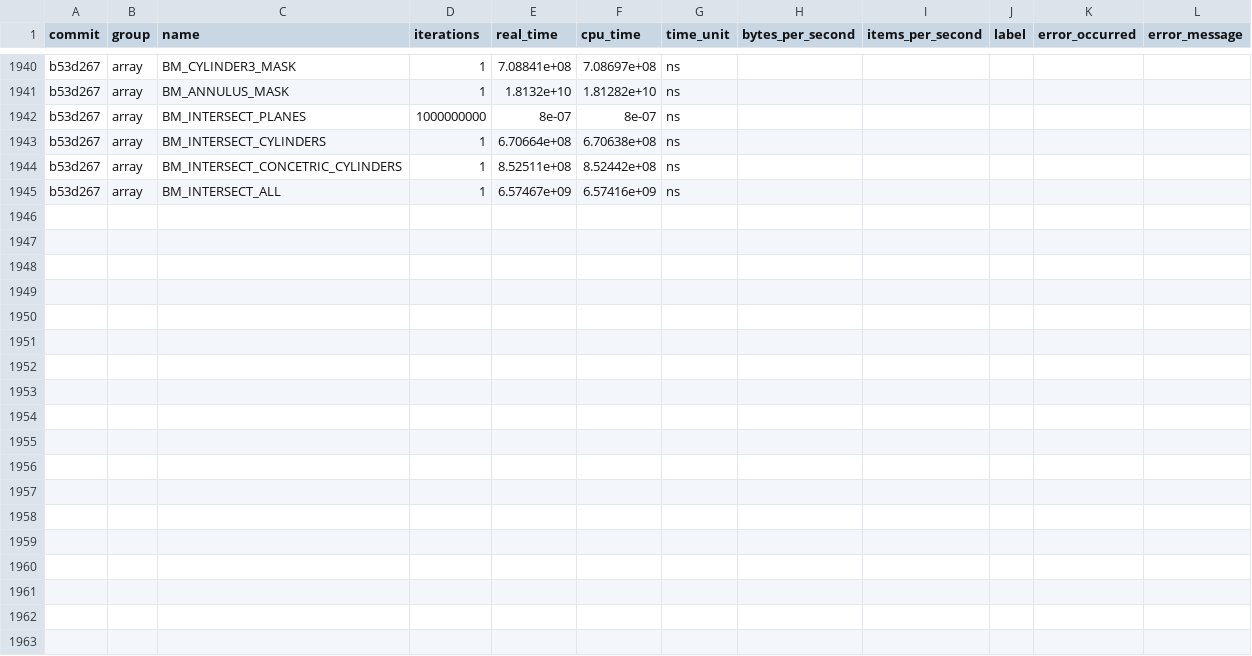
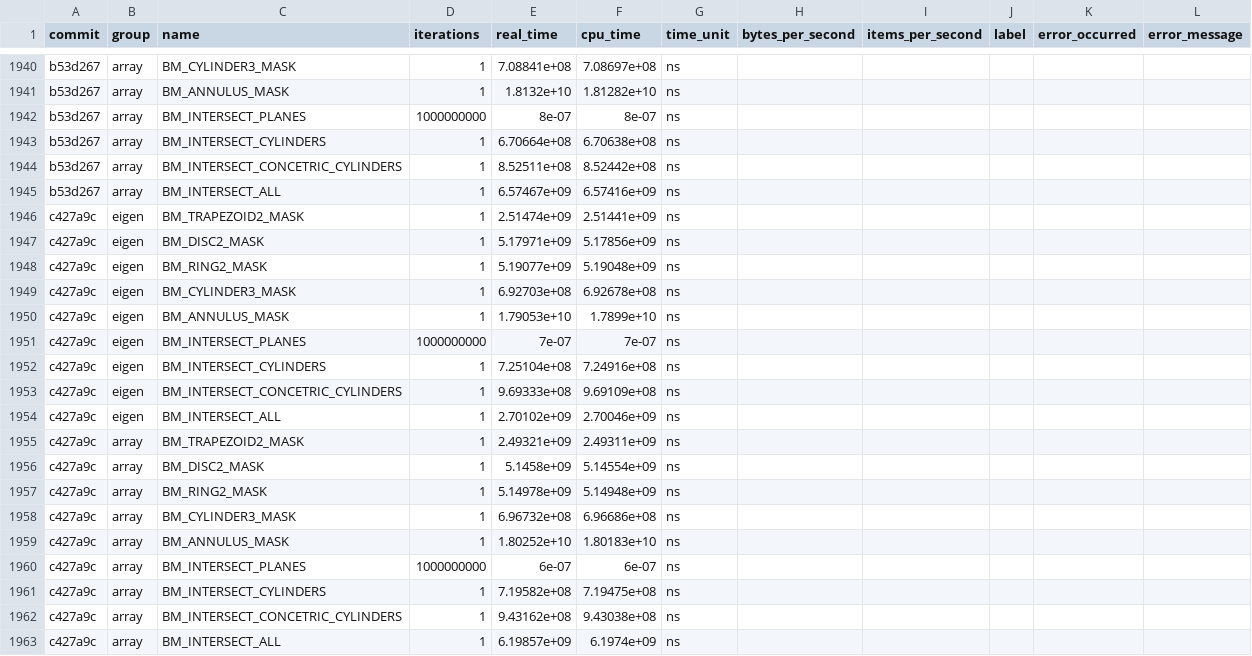
Before and after one commit to acts-project/detray, a CSV file: archive/benchmarks/benchmarks_history.csv, drawn as a sheet; only a part is shown, gaps mark what is left out.

```diff
--- a/archive/benchmarks/benchmarks_history.csv
+++ b/archive/benchmarks/benchmarks_history.csv
@@ -1945 +1945,19 @@ b53d267,"array","BM_INTERSECT_CONCETRIC_CYLINDERS",1,8.52511e+08,8.52442e+08,ns,
 b53d267,"array","BM_INTERSECT_ALL",1,6.57467e+09,6.57416e+09,ns,,,,,
+c427a9c,"eigen","BM_TRAPEZOID2_MASK",1,2.51474e+09,2.51441e+09,ns,,,,,
+c427a9c,"eigen","BM_DISC2_MASK",1,5.17971e+09,5.17856e+09,ns,,,,,
+c427a9c,"eigen","BM_RING2_MASK",1,5.19077e+09,5.19048e+09,ns,,,,,
+c427a9c,"eigen","BM_CYLINDER3_MASK",1,6.92703e+08,6.92678e+08,ns,,,,,
+c427a9c,"eigen","BM_ANNULUS_MASK",1,1.79053e+10,1.7899e+10,ns,,,,,
+c427a9c,"eigen","BM_INTERSECT_PLANES",1000000000,7e-07,7e-07,ns,,,,,
+c427a9c,"eigen","BM_INTERSECT_CYLINDERS",1,7.25104e+08,7.24916e+08,ns,,,,,
+c427a9c,"eigen","BM_INTERSECT_CONCETRIC_CYLINDERS",1,9.69333e+08,9.69109e+08,ns,,,,,
+c427a9c,"eigen","BM_INTERSECT_ALL",1,2.70102e+09,2.70046e+09,ns,,,,,
+c427a9c,"array","BM_TRAPEZOID2_MASK",1,2.49321e+09,2.49311e+09,ns,,,,,
+c427a9c,"array","BM_DISC2_MASK",1,5.1458e+09,5.14554e+09,ns,,,,,
+c427a9c,"array","BM_RING2_MASK",1,5.14978e+09,5.14948e+09,ns,,,,,
+c427a9c,"array","BM_CYLINDER3_MASK",1,6.96732e+08,6.96686e+08,ns,,,,,
+c427a9c,"array","BM_ANNULUS_MASK",1,1.80252e+10,1.80183e+10,ns,,,,,
+c427a9c,"array","BM_INTERSECT_PLANES",1000000000,6e-07,6e-07,ns,,,,,
+c427a9c,"array","BM_INTERSECT_CYLINDERS",1,7.19582e+08,7.19475e+08,ns,,,,,
+c427a9c,"array","BM_INTERSECT_CONCETRIC_CYLINDERS",1,9.43162e+08,9.43038e+08,ns,,,,,
+c427a9c,"array","BM_INTERSECT_ALL",1,6.19857e+09,6.1974e+09,ns,,,,,
```
Also changed, not shown: 9 other files.
